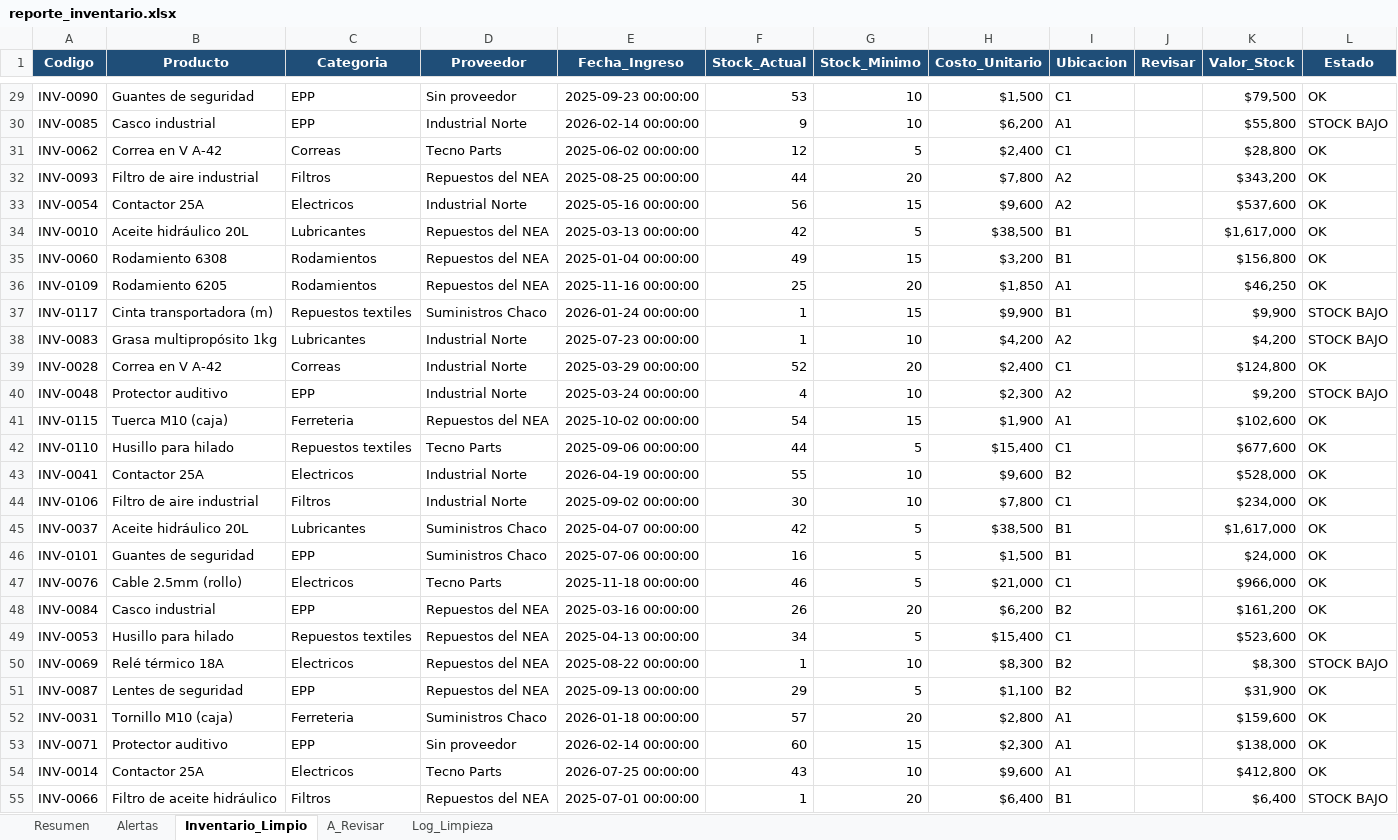
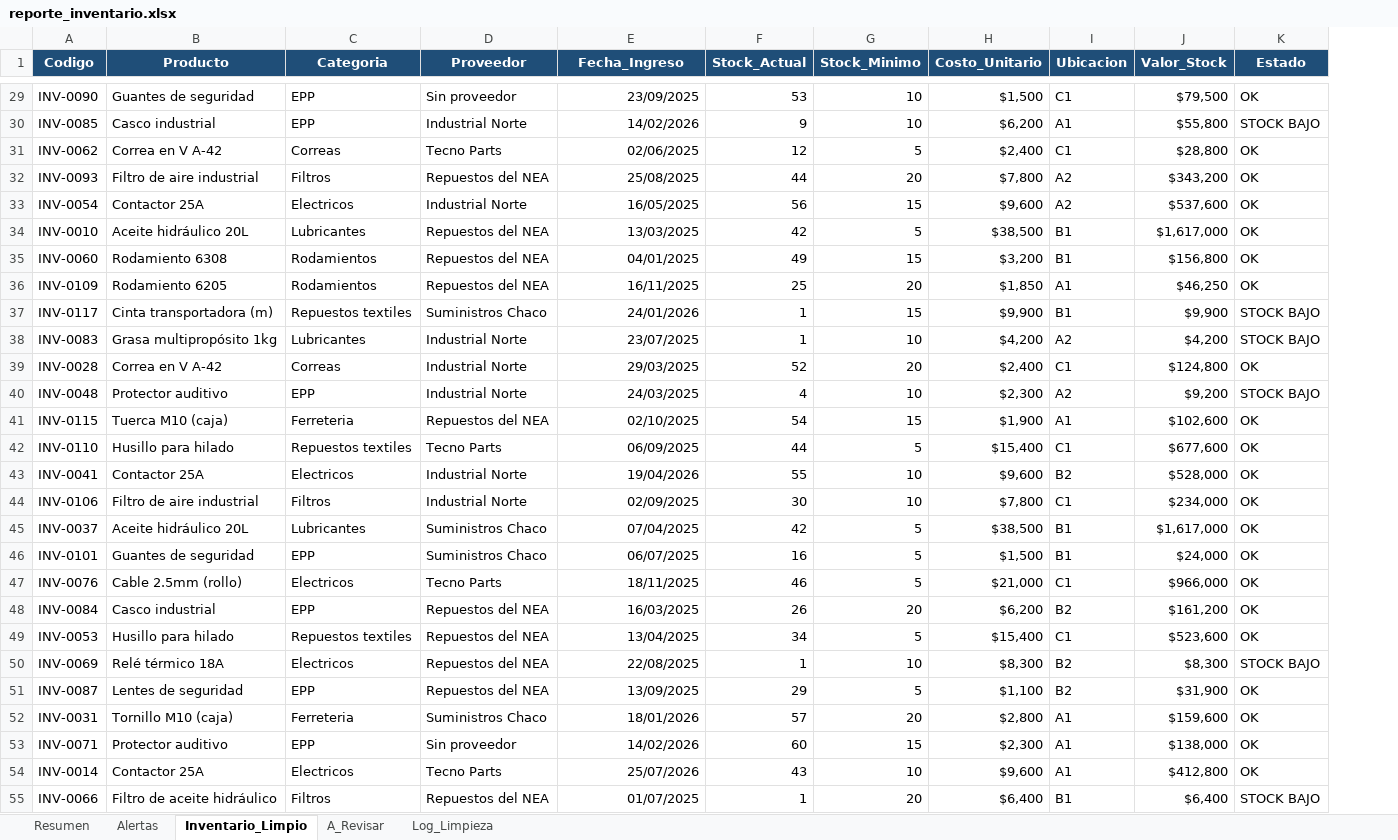
Before and after one commit to Estebanmg12/limpieza-inventario-python, an Excel workbook: reporte_inventario.xlsx, sheet Inventario_Limpio, drawn as a sheet; only a part is shown, gaps mark what is left out; values as stored, in another font and other column widths than the file's, no borders; the diff covers the shown part only; the diff names each change by its address in the sheet, - before the commit and + after, or states it on an @@ line.

```diff
--- a/reporte_inventario.xlsx (sheet Inventario_Limpio)
+++ b/reporte_inventario.xlsx (sheet Inventario_Limpio)
-column J (Revisar), empty
-E29 (Fecha_Ingreso): 2025-09-23 00:00:00
+E29 (Fecha_Ingreso): 23/09/2025
-E30 (Fecha_Ingreso): 2026-02-14 00:00:00
+E30 (Fecha_Ingreso): 14/02/2026
-E31 (Fecha_Ingreso): 2025-06-02 00:00:00
+E31 (Fecha_Ingreso): 02/06/2025
-E32 (Fecha_Ingreso): 2025-08-25 00:00:00
+E32 (Fecha_Ingreso): 25/08/2025
-E33 (Fecha_Ingreso): 2025-05-16 00:00:00
+E33 (Fecha_Ingreso): 16/05/2025
-E34 (Fecha_Ingreso): 2025-03-13 00:00:00
+E34 (Fecha_Ingreso): 13/03/2025
-E35 (Fecha_Ingreso): 2025-01-04 00:00:00
+E35 (Fecha_Ingreso): 04/01/2025
-E36 (Fecha_Ingreso): 2025-11-16 00:00:00
+E36 (Fecha_Ingreso): 16/11/2025
-E37 (Fecha_Ingreso): 2026-01-24 00:00:00
+E37 (Fecha_Ingreso): 24/01/2026
-E38 (Fecha_Ingreso): 2025-07-23 00:00:00
+E38 (Fecha_Ingreso): 23/07/2025
-E39 (Fecha_Ingreso): 2025-03-29 00:00:00
+E39 (Fecha_Ingreso): 29/03/2025
-E40 (Fecha_Ingreso): 2025-03-24 00:00:00
+E40 (Fecha_Ingreso): 24/03/2025
-E41 (Fecha_Ingreso): 2025-10-02 00:00:00
+E41 (Fecha_Ingreso): 02/10/2025
-E42 (Fecha_Ingreso): 2025-09-06 00:00:00
+E42 (Fecha_Ingreso): 06/09/2025
-E43 (Fecha_Ingreso): 2026-04-19 00:00:00
+E43 (Fecha_Ingreso): 19/04/2026
-E44 (Fecha_Ingreso): 2025-09-02 00:00:00
+E44 (Fecha_Ingreso): 02/09/2025
-E45 (Fecha_Ingreso): 2025-04-07 00:00:00
+E45 (Fecha_Ingreso): 07/04/2025
-E46 (Fecha_Ingreso): 2025-07-06 00:00:00
+E46 (Fecha_Ingreso): 06/07/2025
-E47 (Fecha_Ingreso): 2025-11-18 00:00:00
+E47 (Fecha_Ingreso): 18/11/2025
-E48 (Fecha_Ingreso): 2025-03-16 00:00:00
+E48 (Fecha_Ingreso): 16/03/2025
-E49 (Fecha_Ingreso): 2025-04-13 00:00:00
+E49 (Fecha_Ingreso): 13/04/2025
-E50 (Fecha_Ingreso): 2025-08-22 00:00:00
+E50 (Fecha_Ingreso): 22/08/2025
-E51 (Fecha_Ingreso): 2025-09-13 00:00:00
+E51 (Fecha_Ingreso): 13/09/2025
-E52 (Fecha_Ingreso): 2026-01-18 00:00:00
+E52 (Fecha_Ingreso): 18/01/2026
-E53 (Fecha_Ingreso): 2026-02-14 00:00:00
+E53 (Fecha_Ingreso): 14/02/2026
-E54 (Fecha_Ingreso): 2026-07-25 00:00:00
+E54 (Fecha_Ingreso): 25/07/2026
-E55 (Fecha_Ingreso): 2025-07-01 00:00:00
+E55 (Fecha_Ingreso): 01/07/2025
```
Also changed, not shown: 85 edited cells elsewhere in this sheet, sheet Alertas, sheet A_Revisar, 2 other files.
